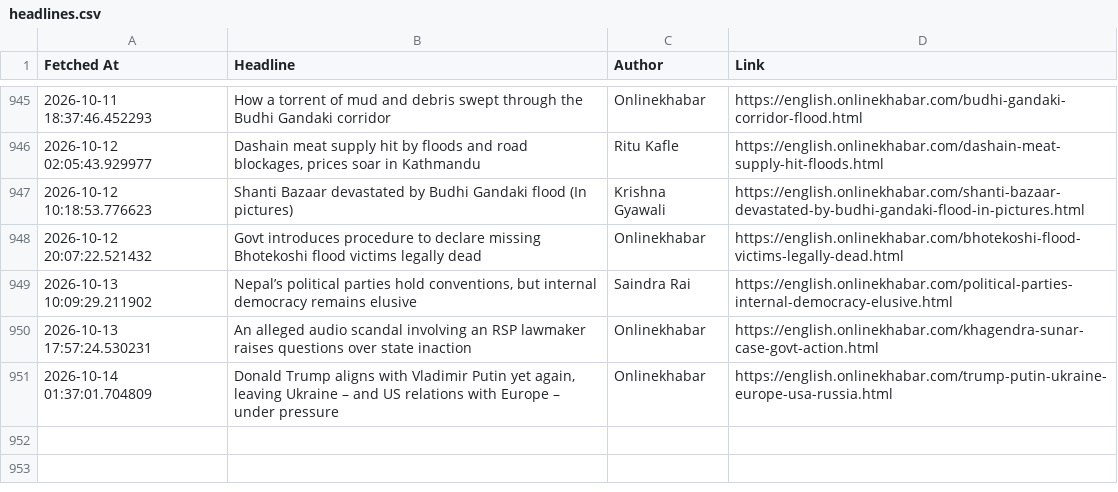
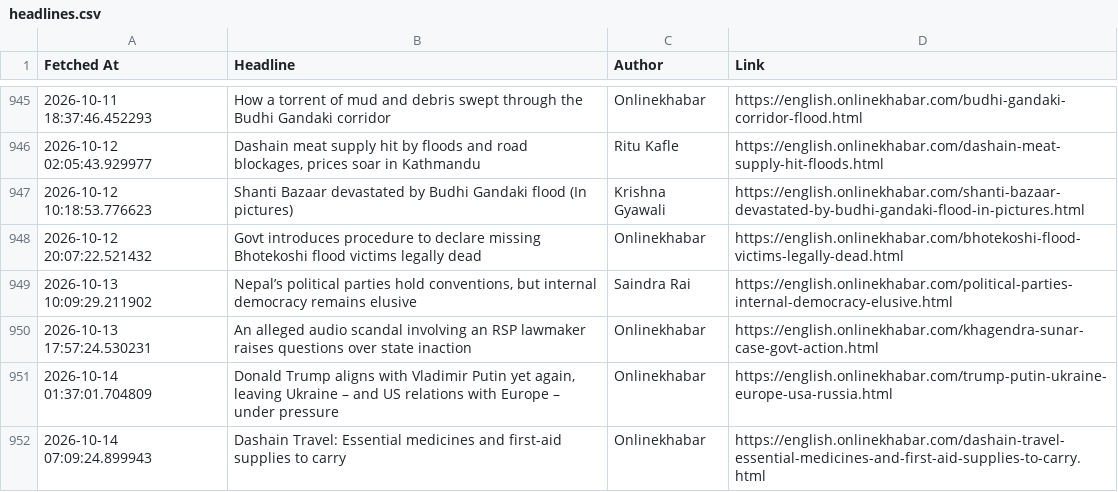
Before and after one commit to SanjayBista1010/WebScrapingSeleniumProject, a CSV file: data/headlines.csv, drawn as a sheet; only a part is shown, gaps mark what is left out.

Commit message:
Update headlines [skip ci]

```diff
--- a/data/headlines.csv
+++ b/data/headlines.csv
@@ -951 +951,2 @@ Fetched At,Headline,Author,Link
 2026-10-14 01:37:01.704809,"Donald Trump aligns with Vladimir Putin yet again, leaving Ukraine – and US relations with Europe – under pressure",Onlinekhabar,https://english.onlinekhabar.com/trump-putin-ukraine-europe-usa-russia.html
+2026-10-14 07:09:24.899943,Dashain Travel: Essential medicines and first-aid supplies to carry,Onlinekhabar,https://english.onlinekhabar.com/dashain-travel-essential-medicines-and-first-aid-supplies-to-carry.html
```
